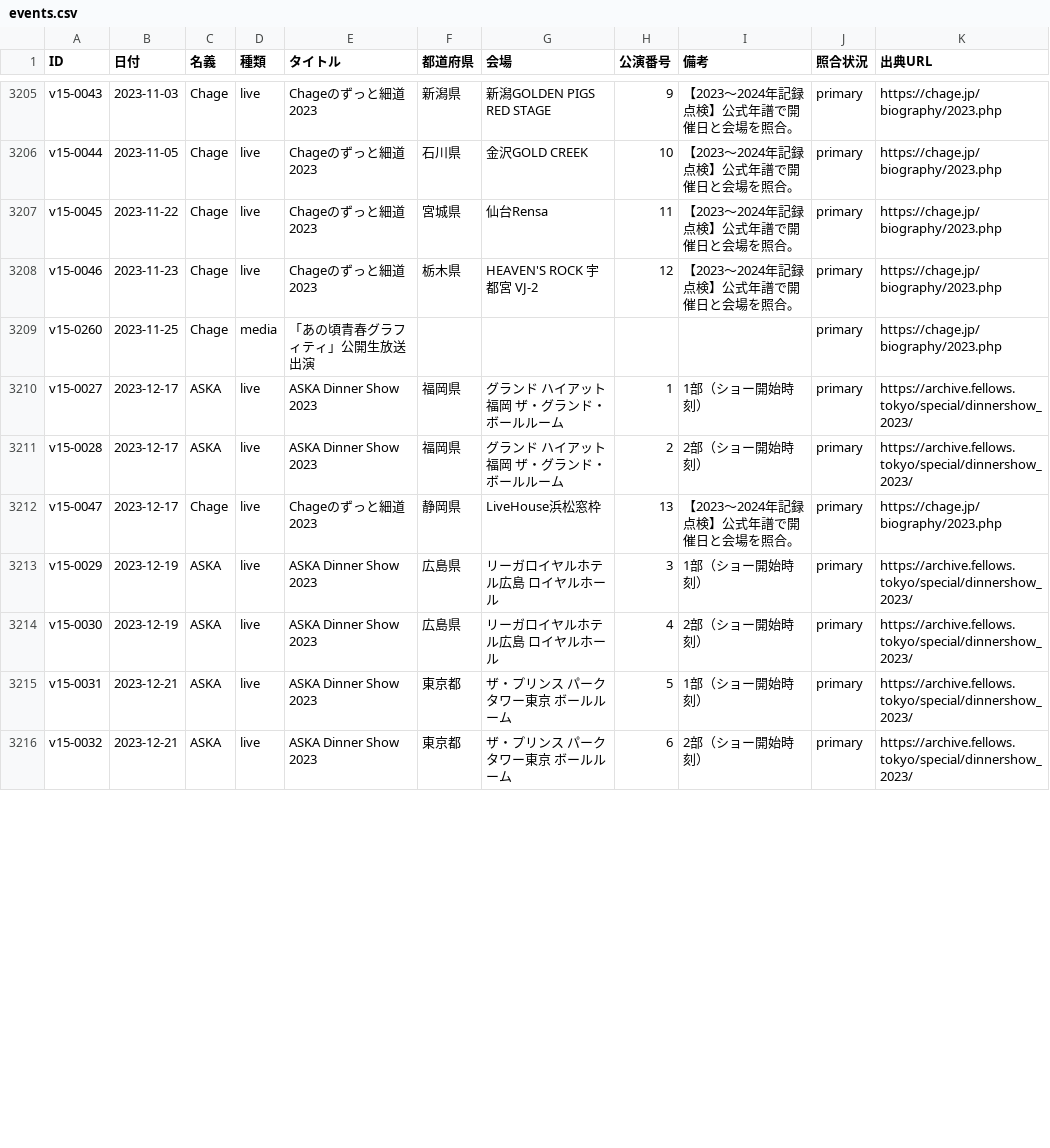
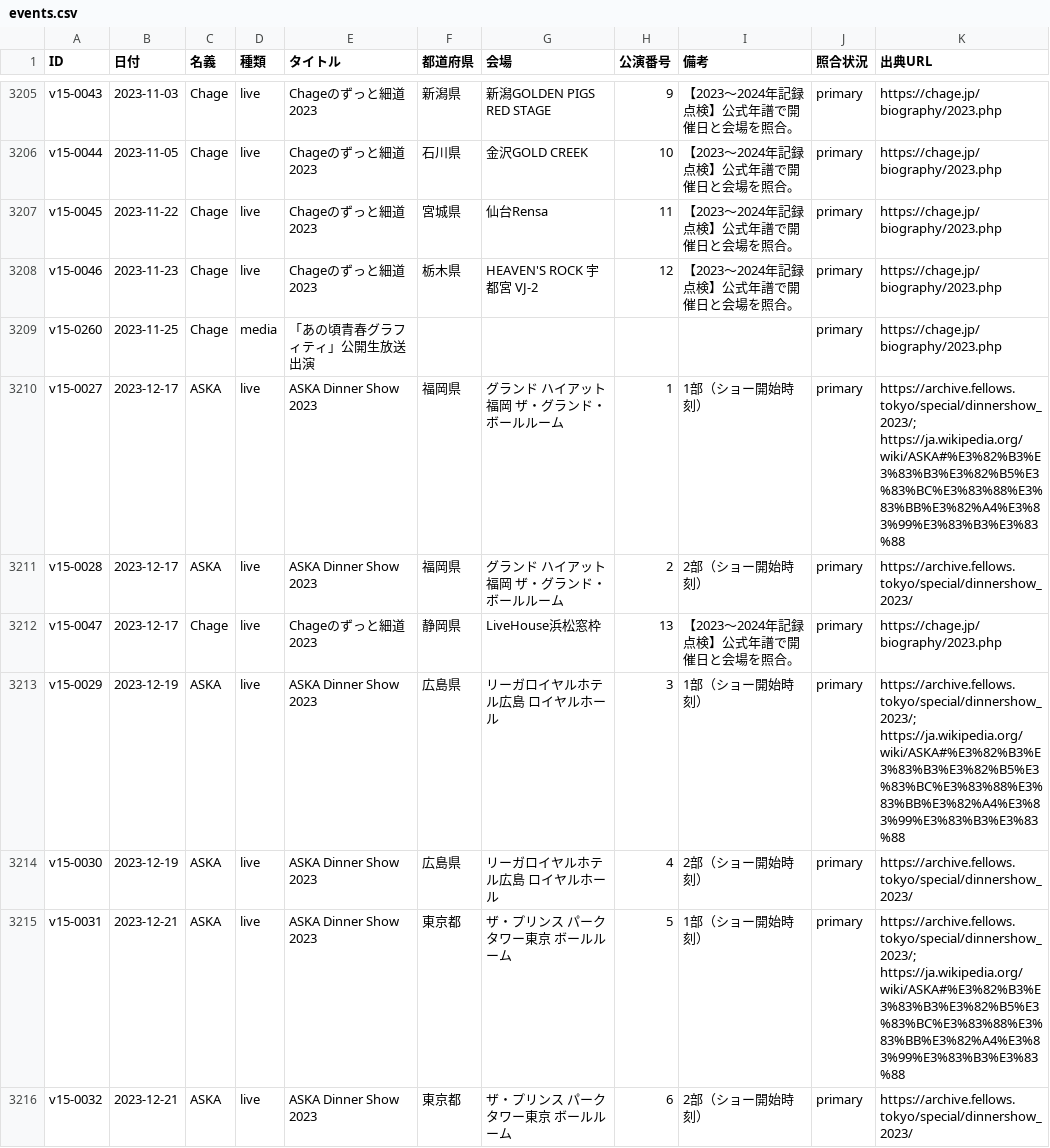
Before and after one commit to Maximum0303/ca-on-this-day, a CSV file: data/events.csv, drawn as a sheet; only a part is shown, gaps mark what is left out; the diff covers the shown part only.

```diff
--- a/data/events.csv
+++ b/data/events.csv
@@ -3209,8 +3209,8 @@ v15-0046,2023-11-23,Chage,live,Chageのずっと細道 2023,栃木県,HEAVEN'S R
 v15-0260,2023-11-25,Chage,media,「あの頃青春グラフィティ」公開生放送出演,,,,,primary,https://chage.jp/biography/2023.php
-v15-0027,2023-12-17,ASKA,live,ASKA Dinner Show 2023,福岡県,グランド ハイアット福岡 ザ・グランド・ボールルーム,1,1部（ショー開始時刻）,primary,https://archive.fellows.tokyo/special/dinnershow_2023/
+v15-0027,2023-12-17,ASKA,live,ASKA Dinner Show 2023,福岡県,グランド ハイアット福岡 ザ・グランド・ボールルーム,1,1部（ショー開始時刻）,primary,https://archive.fellows.tokyo/special/dinnershow_2023/; https://ja.wikipedia.org/wiki/ASKA#%E3%82%B3%E3%83%B3%E3%82%B5%E3%83%BC%E3%83%88%E3%83%BB%E3%82%A4%E3%83%99%E3%83%B3%E3%83%88
 v15-0028,2023-12-17,ASKA,live,ASKA Dinner Show 2023,福岡県,グランド ハイアット福岡 ザ・グランド・ボールルーム,2,2部（ショー開始時刻）,primary,https://archive.fellows.tokyo/special/dinnershow_2023/
 v15-0047,2023-12-17,Chage,live,Chageのずっと細道 2023,静岡県,LiveHouse浜松窓枠,13,【2023〜2024年記録点検】公式年譜で開催日と会場を照合。,primary,https://chage.jp/biography/2023.php
-v15-0029,2023-12-19,ASKA,live,ASKA Dinner Show 2023,広島県,リーガロイヤルホテル広島 ロイヤルホール,3,1部（ショー開始時刻）,primary,https://archive.fellows.tokyo/special/dinnershow_2023/
+v15-0029,2023-12-19,ASKA,live,ASKA Dinner Show 2023,広島県,リーガロイヤルホテル広島 ロイヤルホール,3,1部（ショー開始時刻）,primary,https://archive.fellows.tokyo/special/dinnershow_2023/; https://ja.wikipedia.org/wiki/ASKA#%E3%82%B3%E3%83%B3%E3%82%B5%E3%83%BC%E3%83%88%E3%83%BB%E3%82%A4%E3%83%99%E3%83%B3%E3%83%88
 v15-0030,2023-12-19,ASKA,live,ASKA Dinner Show 2023,広島県,リーガロイヤルホテル広島 ロイヤルホール,4,2部（ショー開始時刻）,primary,https://archive.fellows.tokyo/special/dinnershow_2023/
-v15-0031,2023-12-21,ASKA,live,ASKA Dinner Show 2023,東京都,ザ・プリンス パークタワー東京 ボールルーム,5,1部（ショー開始時刻）,primary,https://archive.fellows.tokyo/special/dinnershow_2023/
+v15-0031,2023-12-21,ASKA,live,ASKA Dinner Show 2023,東京都,ザ・プリンス パークタワー東京 ボールルーム,5,1部（ショー開始時刻）,primary,https://archive.fellows.tokyo/special/dinnershow_2023/; https://ja.wikipedia.org/wiki/ASKA#%E3%82%B3%E3%83%B3%E3%82%B5%E3%83%BC%E3%83%88%E3%83%BB%E3%82%A4%E3%83%99%E3%83%B3%E3%83%88
 v15-0032,2023-12-21,ASKA,live,ASKA Dinner Show 2023,東京都,ザ・プリンス パークタワー東京 ボールルーム,6,2部（ショー開始時刻）,primary,https://archive.fellows.tokyo/special/dinnershow_2023/
```
Also changed, not shown: 47 edited cells elsewhere in this file, 2 other files.
